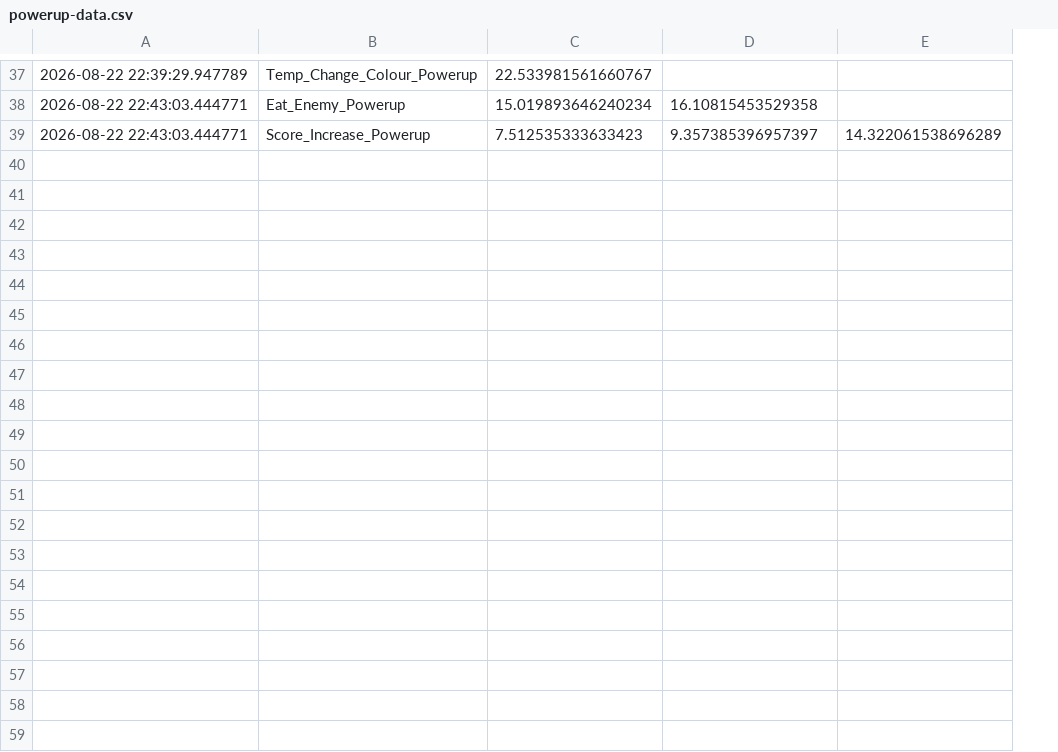
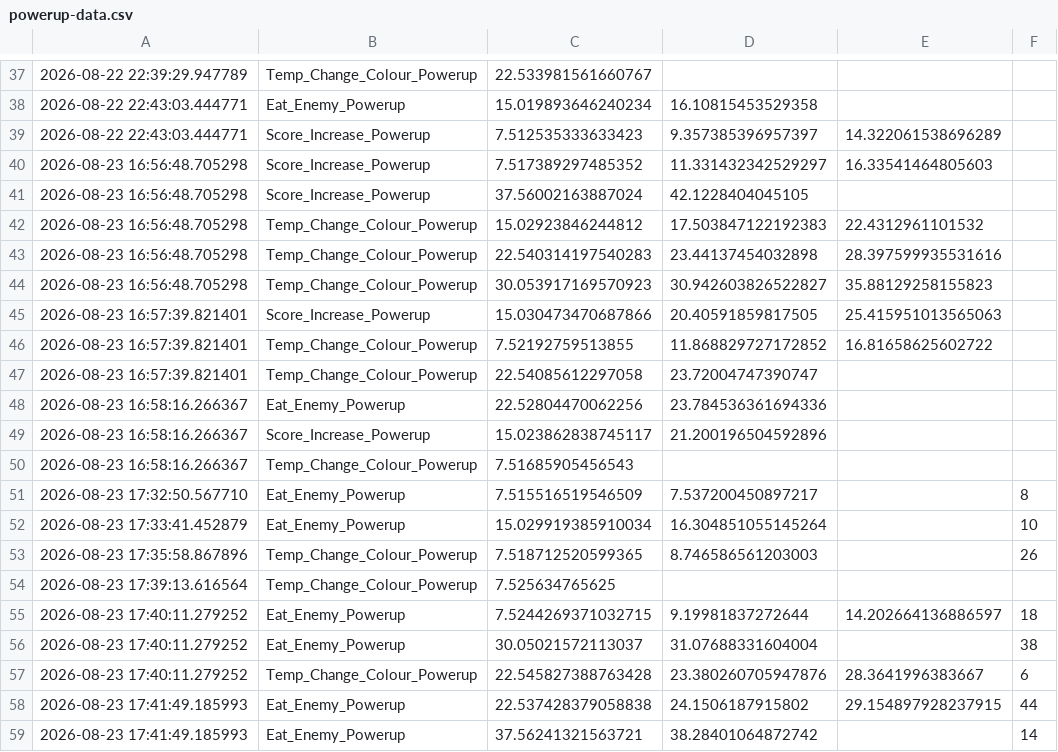
Before and after one commit to JonathanHinchliffe/CubeGame, a CSV file: Data/powerup-data.csv, drawn as a sheet; only a part is shown, gaps mark what is left out; the diff covers the shown part only; the diff names each change by its address in the sheet, - before the commit and + after, or states it on an @@ line.

Commit message:
eat_enemy powerup partial fix

```diff
--- a/Data/powerup-data.csv
+++ b/Data/powerup-data.csv
+column F, empty
+row 40: 2026-08-23 16:56:48.705298 | Score_Increase_Powerup | 7.517389297485352 | 11.331432342529297 | 16.33541464805603
+row 41: 2026-08-23 16:56:48.705298 | Score_Increase_Powerup | 37.56002163887024 | 42.1228404045105
+row 42: 2026-08-23 16:56:48.705298 | Temp_Change_Colour_Powerup | 15.02923846244812 | 17.503847122192383 | 22.4312961101532
+row 43: 2026-08-23 16:56:48.705298 | Temp_Change_Colour_Powerup | 22.540314197540283 | 23.44137454032898 | 28.397599935531616
+row 44: 2026-08-23 16:56:48.705298 | Temp_Change_Colour_Powerup | 30.053917169570923 | 30.942603826522827 | 35.88129258155823
+row 45: 2026-08-23 16:57:39.821401 | Score_Increase_Powerup | 15.030473470687866 | 20.40591859817505 | 25.415951013565063
+row 46: 2026-08-23 16:57:39.821401 | Temp_Change_Colour_Powerup | 7.52192759513855 | 11.868829727172852 | 16.81658625602722
+row 47: 2026-08-23 16:57:39.821401 | Temp_Change_Colour_Powerup | 22.54085612297058 | 23.72004747390747
+row 48: 2026-08-23 16:58:16.266367 | Eat_Enemy_Powerup | 22.52804470062256 | 23.784536361694336
+row 49: 2026-08-23 16:58:16.266367 | Score_Increase_Powerup | 15.023862838745117 | 21.200196504592896
+row 50: 2026-08-23 16:58:16.266367 | Temp_Change_Colour_Powerup | 7.51685905456543
+row 51: 2026-08-23 17:32:50.567710 | Eat_Enemy_Powerup | 7.515516519546509 | 7.537200450897217 |  | 8
+row 52: 2026-08-23 17:33:41.452879 | Eat_Enemy_Powerup | 15.029919385910034 | 16.304851055145264 |  | 10
+row 53: 2026-08-23 17:35:58.867896 | Temp_Change_Colour_Powerup | 7.518712520599365 | 8.746586561203003 |  | 26
+row 54: 2026-08-23 17:39:13.616564 | Temp_Change_Colour_Powerup | 7.525634765625
+row 55: 2026-08-23 17:40:11.279252 | Eat_Enemy_Powerup | 7.5244269371032715 | 9.19981837272644 | 14.202664136886597 | 18
+row 56: 2026-08-23 17:40:11.279252 | Eat_Enemy_Powerup | 30.05021572113037 | 31.07688331604004 |  | 38
+row 57: 2026-08-23 17:40:11.279252 | Temp_Change_Colour_Powerup | 22.545827388763428 | 23.380260705947876 | 28.3641996383667 | 6
+row 58: 2026-08-23 17:41:49.185993 | Eat_Enemy_Powerup | 22.537428379058838 | 24.1506187915802 | 29.154897928237915 | 44
+row 59: 2026-08-23 17:41:49.185993 | Eat_Enemy_Powerup | 37.56241321563721 | 38.28401064872742 |  | 14
```
Also changed, not shown: 17 added rows elsewhere in this file, Data/game-results.csv, 7 other files.
